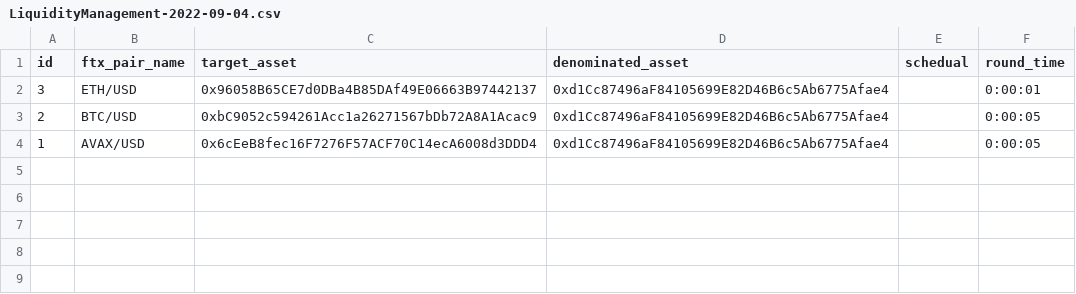
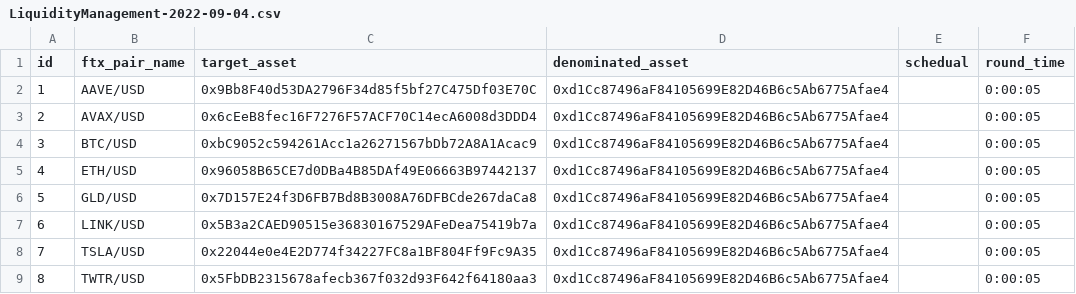
Before and after one commit to OnChainFund/Backend, a CSV file: data/LiquidityManagement-2022-09-04.csv, drawn as a sheet; removed rows and columns are numbered as before the commit, all else as after; the diff names each change by its address in the sheet, - before the commit and + after, or states it on an @@ line.

Commit message:
feat: renew fund admin list display

```diff
--- a/data/LiquidityManagement-2022-09-04.csv
+++ b/data/LiquidityManagement-2022-09-04.csv
-row 2: 3 | ETH/USD | 0x96058B65CE7d0DBa4B85DAf49E06663B97442137 | 0xd1Cc87496aF84105699E82D46B6c5Ab6775Afae4 |  | 0:00:01
-row 3: 2 | BTC/USD | 0xbC9052c594261Acc1a26271567bDb72A8A1Acac9 | 0xd1Cc87496aF84105699E82D46B6c5Ab6775Afae4 |  | 0:00:05
-B2 (ftx_pair_name): AVAX/USD
+B2 (ftx_pair_name): AAVE/USD
-C2 (target_asset): 0x6cEeB8fec16F7276F57ACF70C14ecA6008d3DDD4
+C2 (target_asset): 0x9Bb8F40d53DA2796F34d85f5bf27C475Df03E70C
+row 3: 2 | AVAX/USD | 0x6cEeB8fec16F7276F57ACF70C14ecA6008d3DDD4 | 0xd1Cc87496aF84105699E82D46B6c5Ab6775Afae4 |  | 0:00:05
+row 4: 3 | BTC/USD | 0xbC9052c594261Acc1a26271567bDb72A8A1Acac9 | 0xd1Cc87496aF84105699E82D46B6c5Ab6775Afae4 |  | 0:00:05
+row 5: 4 | ETH/USD | 0x96058B65CE7d0DBa4B85DAf49E06663B97442137 | 0xd1Cc87496aF84105699E82D46B6c5Ab6775Afae4 |  | 0:00:05
+row 6: 5 | GLD/USD | 0x7D157E24f3D6FB7Bd8B3008A76DFBCde267daCa8 | 0xd1Cc87496aF84105699E82D46B6c5Ab6775Afae4 |  | 0:00:05
+row 7: 6 | LINK/USD | 0x5B3a2CAED90515e36830167529AFeDea75419b7a | 0xd1Cc87496aF84105699E82D46B6c5Ab6775Afae4 |  | 0:00:05
+row 8: 7 | TSLA/USD | 0x22044e0e4E2D774f34227FC8a1BF804Ff9Fc9A35 | 0xd1Cc87496aF84105699E82D46B6c5Ab6775Afae4 |  | 0:00:05
+row 9: 8 | TWTR/USD | 0x5FbDB2315678afecb367f032d93F642f64180aa3 | 0xd1Cc87496aF84105699E82D46B6c5Ab6775Afae4 |  | 0:00:05
```
Also changed, not shown: 3 other files.
